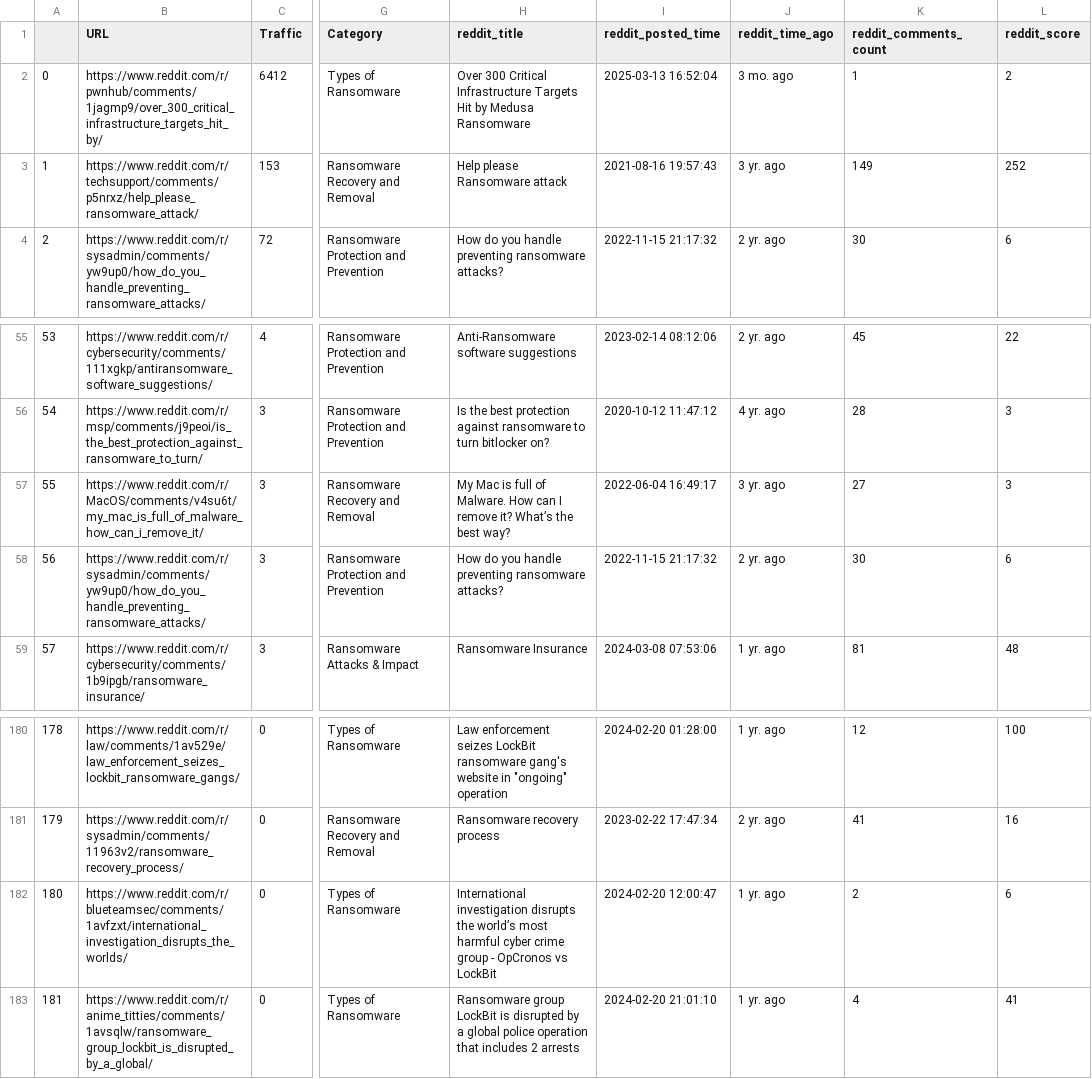
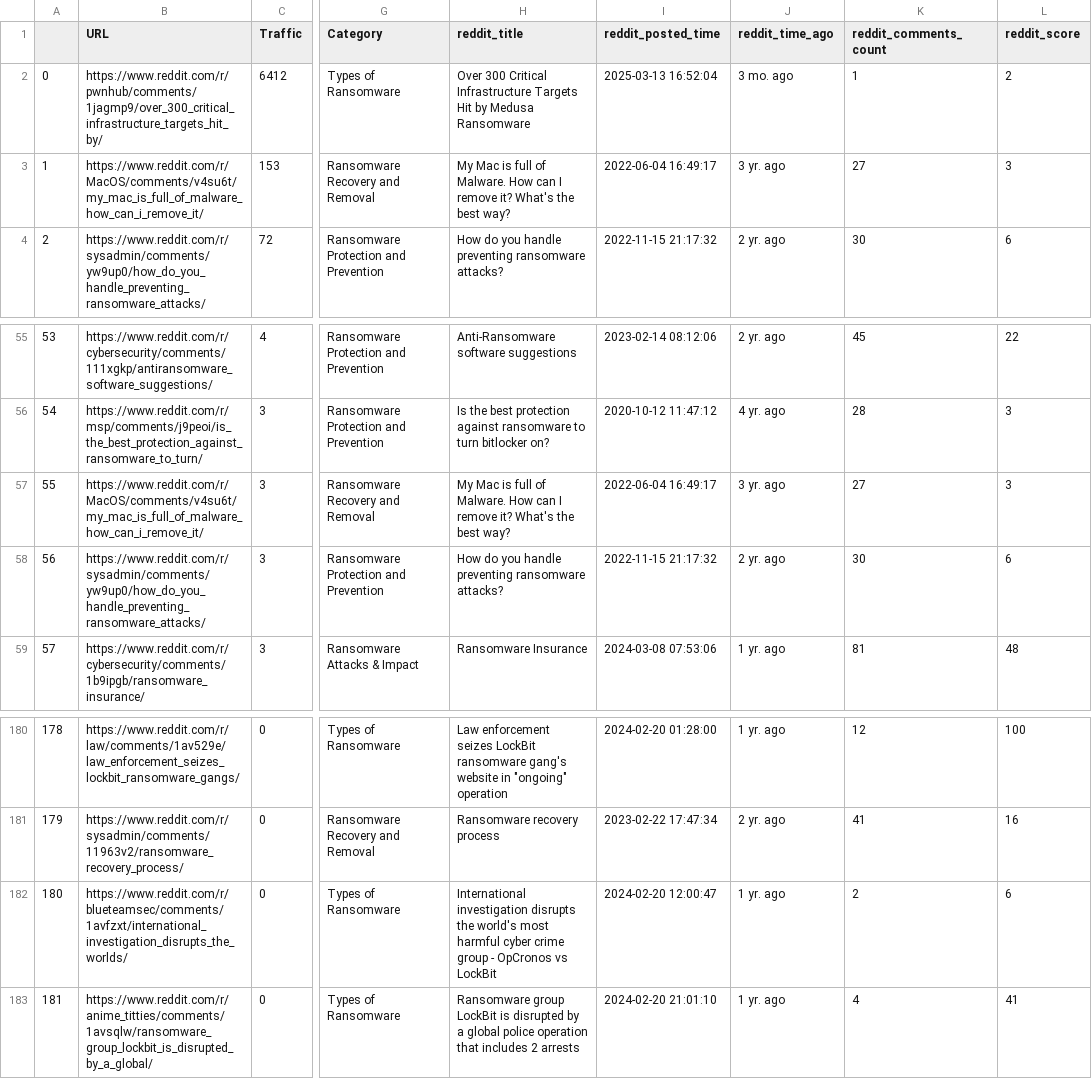
Before and after one commit to naveen3830/Ransomware-Reddit-Data-Analysis, a CSV file: public/Reddit_Archived.csv, drawn as a sheet; only a part is shown, gaps mark what is left out; the diff names each change by its address in the sheet, - before the commit and + after, or states it on an @@ line.

```diff
--- a/public/Reddit_Archived.csv
+++ b/public/Reddit_Archived.csv
-B3 (URL): https://www.reddit.com/r/techsupport/comments/p5nrxz/help_please_ransomware_attack/
+B3 (URL): https://www.reddit.com/r/MacOS/comments/v4su6t/my_mac_is_full_of_malware_how_can_i_remove_it/
-H3 (reddit_title): Help please Ransomware attack
+H3 (reddit_title): My Mac is full of Malware. How can I remove it? What's the best way?
-I3 (reddit_posted_time): 2021-08-16 19:57:43
+I3 (reddit_posted_time): 2022-06-04 16:49:17
-K3 (reddit_comments_count): 149
+K3 (reddit_comments_count): 27
-L3 (reddit_score): 252
+L3 (reddit_score): 3
-H57 (reddit_title): …remove it? What’s the best…
+H57 (reddit_title): …remove it? What's the best…
-H182 (reddit_title): …disrupts the world’s most harmful…
+H182 (reddit_title): …disrupts the world's most harmful…
```
Also changed, not shown: 2 other files.
